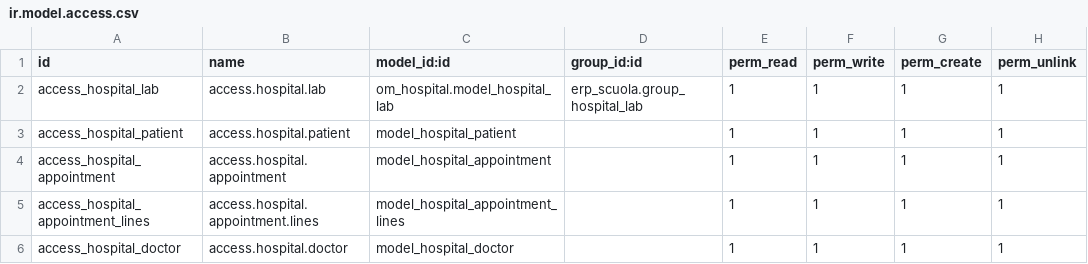
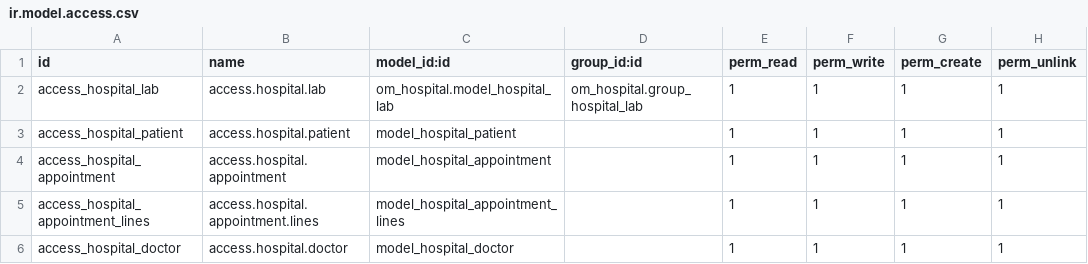
Before and after one commit to salusutis/erp_scuola, a CSV file: security/ir.model.access.csv, drawn as a sheet.

```diff
--- a/security/ir.model.access.csv
+++ b/security/ir.model.access.csv
@@ -1,3 +1,3 @@
 id,name,model_id:id,group_id:id,perm_read,perm_write,perm_create,perm_unlink
-access_hospital_lab,access.hospital.lab,om_hospital.model_hospital_lab,erp_scuola.group_hospital_lab,1,1,1,1
+access_hospital_lab,access.hospital.lab,om_hospital.model_hospital_lab,om_hospital.group_hospital_lab,1,1,1,1
 access_hospital_patient,access.hospital.patient,model_hospital_patient,,1,1,1,1
```
Also changed, not shown: 34 other files.
